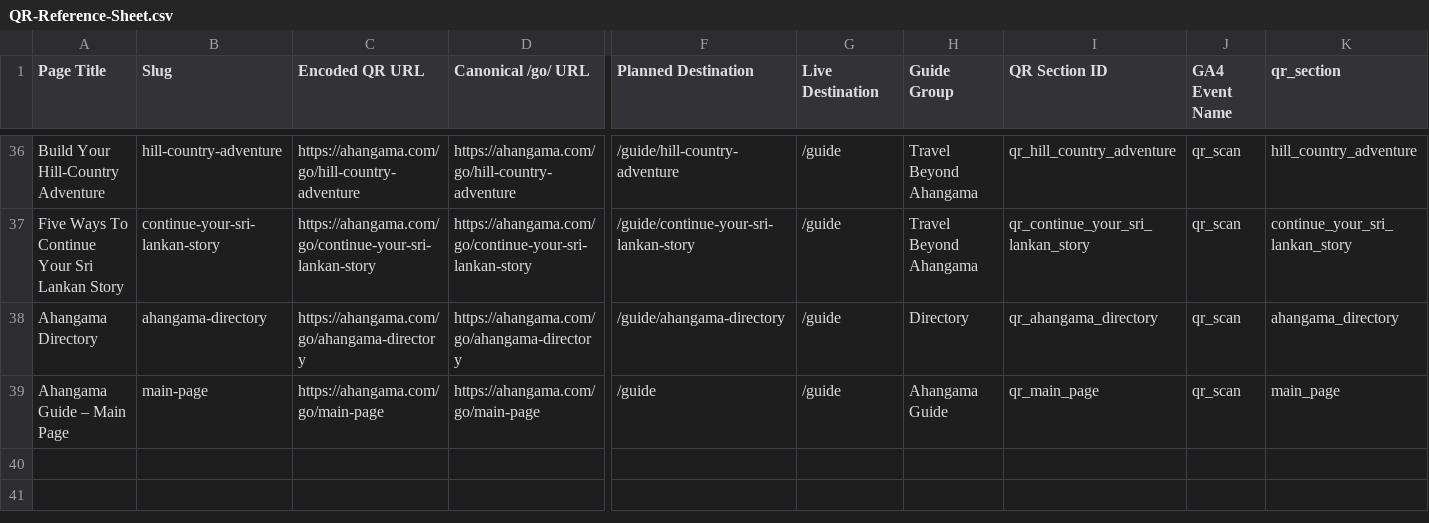
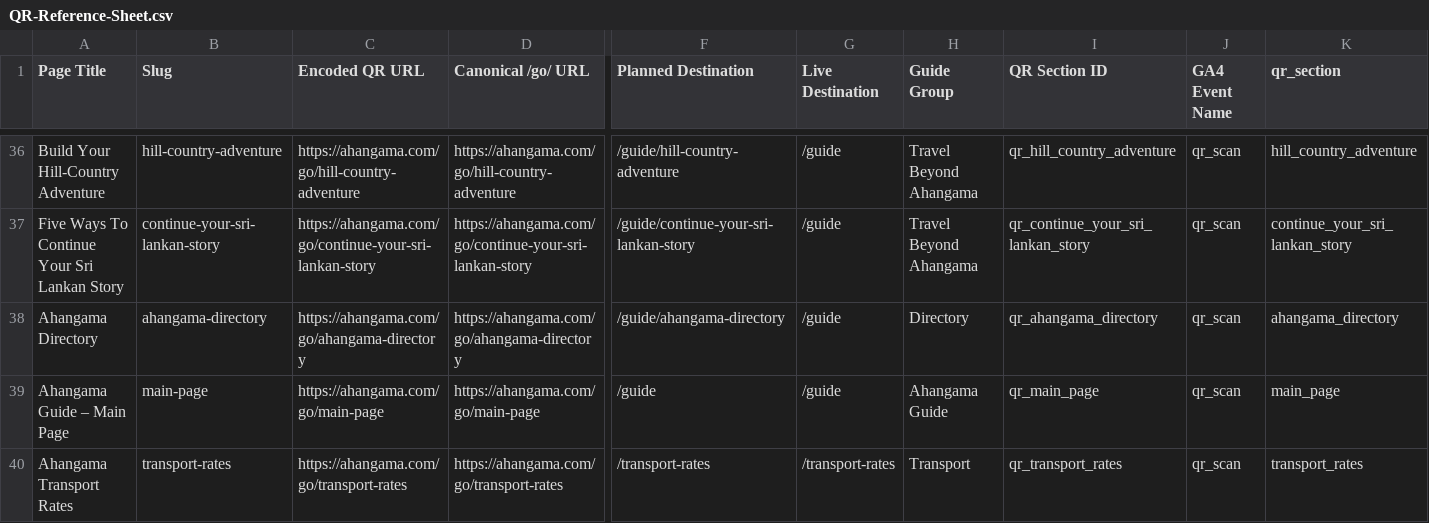
Before and after one commit to viji9898/app-ahangama-demo, a CSV file: ahangama-guide-qr-codes-new/QR-Reference-Sheet.csv, drawn as a sheet; only a part is shown, gaps mark what is left out; rows hold the shown columns only; the diff names each change by its address in the sheet, - before the commit and + after, or states it on an @@ line.

Commit message:
Add new QR code for Ahangama Transport Rates and update related files
- Incremented the count of new QR codes from 38 to 39 in documentation and scripts.
- Added new QR code entry for "Ahangama Transport Rates" in guideQrRedirectsNew.js and QR-Reference-Sheet.csv.
- Updated the generation scripts to reflect the new QR code count.
- Included new SVG and PNG assets for the "Ahangama Transport Rates" QR code.
- Adjusted HTML and markdown files to ensure consistency with the new QR code addition.

```diff
--- a/ahangama-guide-qr-codes-new/QR-Reference-Sheet.csv
+++ b/ahangama-guide-qr-codes-new/QR-Reference-Sheet.csv
+row 40: Ahangama Transport Rates | transport-rates | https://ahangama.com/go/transport-rates | https://ahangama.com/go/transport-rates | /transport-rates | /transport-rates | Transport | qr_transport_rates | qr_scan | transport_rates
```
Also changed, not shown: 9 other files.
